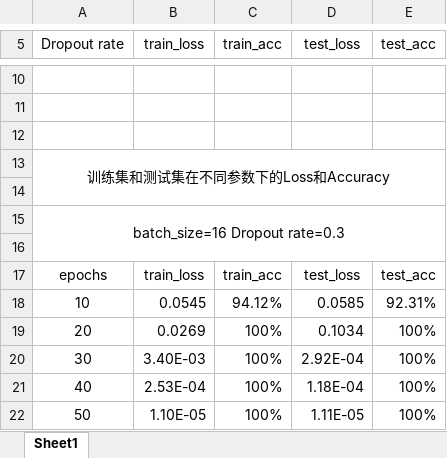
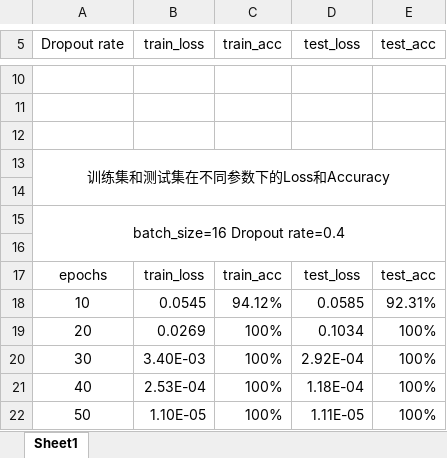
Before and after one commit to alliens/-, an Excel workbook: 训练集和测试集在不同参数下的Loss和Accuracy_原始数据.xlsx, sheet Sheet1, drawn as a sheet; only a part is shown, gaps mark what is left out; values as stored, in another font and other column widths than the file's, no borders; the diff names each change by its address in the sheet, - before the commit and + after, or states it on an @@ line.

```diff
--- a/训练集和测试集在不同参数下的Loss和Accuracy_原始数据.xlsx (sheet Sheet1)
+++ b/训练集和测试集在不同参数下的Loss和Accuracy_原始数据.xlsx (sheet Sheet1)
-A15 (Dropout rate): batch_size=16 Dropout rate=0.3
+A15 (Dropout rate): batch_size=16 Dropout rate=0.4
```
Also changed, not shown: 训练集和测试集在不同参数下的Loss和Accuracy_特征提取.xlsx, 3 other files.
